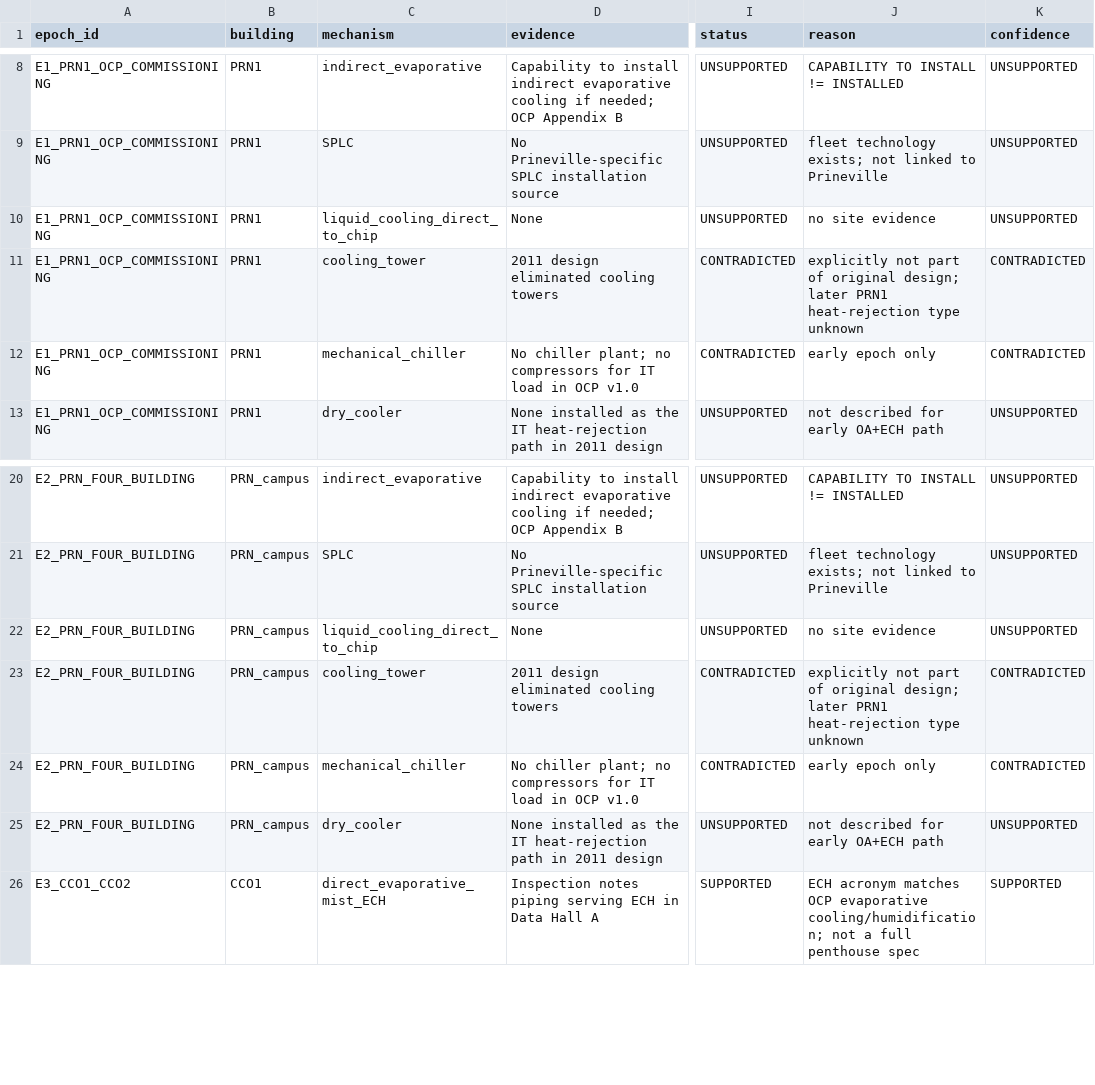
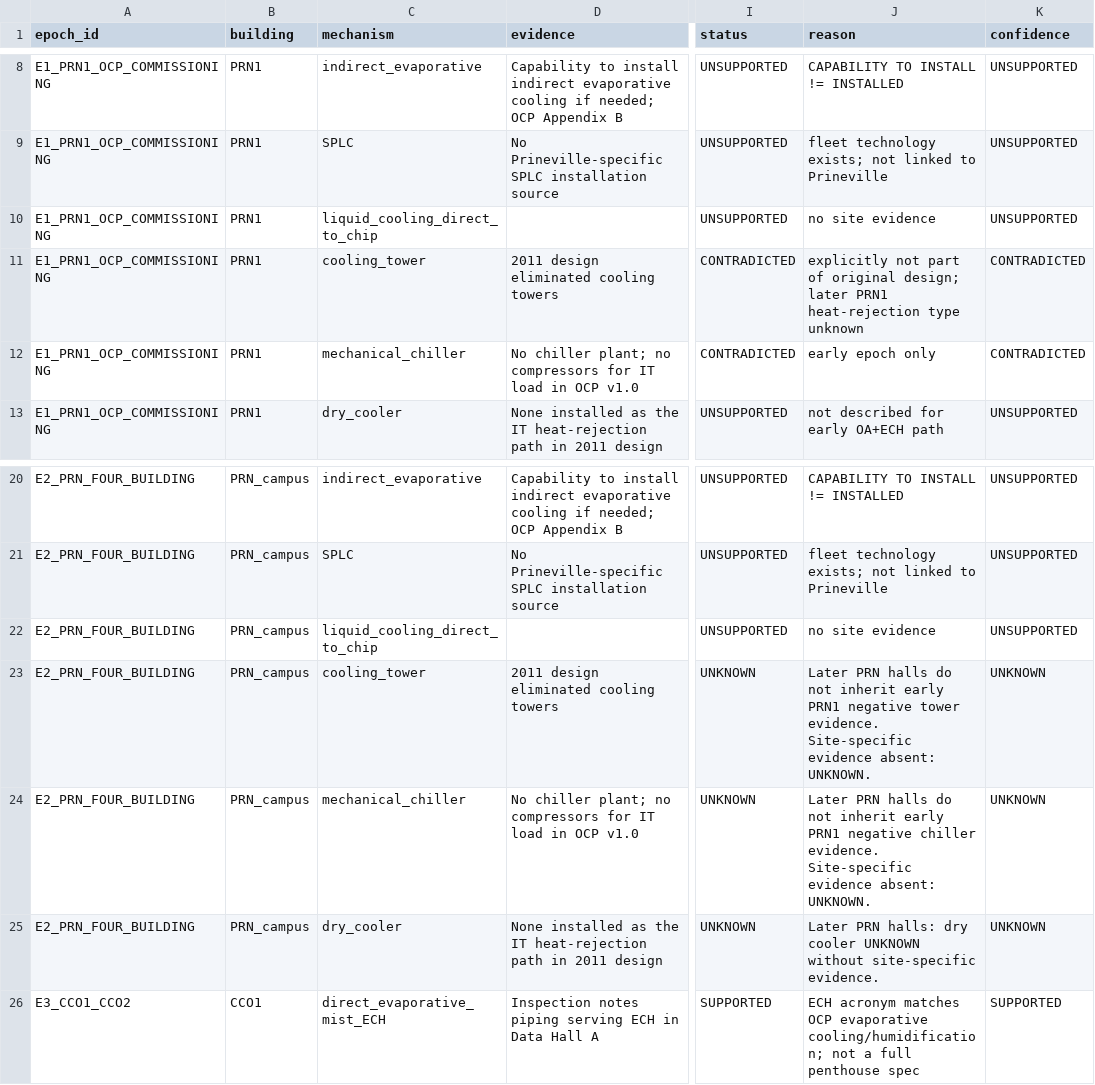
Before and after one commit to nicacevedo/data-center-externalities-modeling, a CSV file: Meta_Prineville_Oregon_v3/outputs/architecture_audit/PRINEVILLE_COOLING_ARCHITECTURE_EVIDENCE.csv, drawn as a sheet; only a part is shown, gaps mark what is left out; the diff names each change by its address in the sheet, - before the commit and + after, or states it on an @@ line.

```diff
--- a/Meta_Prineville_Oregon_v3/outputs/architecture_audit/PRINEVILLE_COOLING_ARCHITECTURE_EVIDENCE.csv
+++ b/Meta_Prineville_Oregon_v3/outputs/architecture_audit/PRINEVILLE_COOLING_ARCHITECTURE_EVIDENCE.csv
-D10 (evidence): None
+D10 (evidence): (empty)
-D22 (evidence): None
+D22 (evidence): (empty)
-I23:I24 (status): CONTRADICTED
+I23:I24 (status): UNKNOWN
-J23 (reason): explicitly not part of original design; later PRN1 heat-rejection type unknown
+J23 (reason): Later PRN halls do not inherit early PRN1 negative tower evidence. Site-specific evidence absent: UNKNOWN.
-K23:K24 (confidence): CONTRADICTED
+K23:K24 (confidence): UNKNOWN
-J24 (reason): early epoch only
+J24 (reason): Later PRN halls do not inherit early PRN1 negative chiller evidence. Site-specific evidence absent: UNKNOWN.
-I25 (status): UNSUPPORTED
+I25 (status): UNKNOWN
-J25 (reason): not described for early OA+ECH path
+J25 (reason): Later PRN halls: dry cooler UNKNOWN without site-specific evidence.
-K25 (confidence): UNSUPPORTED
+K25 (confidence): UNKNOWN
```
Also changed, not shown: Meta_Prineville_Oregon_v3/outputs/architecture_audit/PRINEVILLE_GRAYBOX_STRUCTURE_GAP_MATRIX.csv, Meta_Prineville_Oregon_v3/outputs/architecture_audit/PRINEVILLE_HIGH_VALUE_DATA_GAPS.csv, 31 other files.
